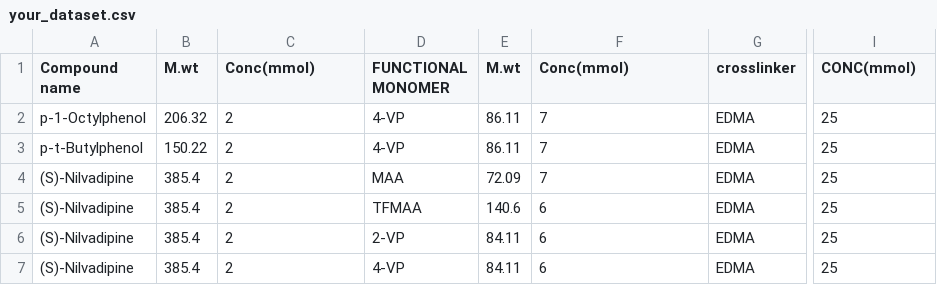
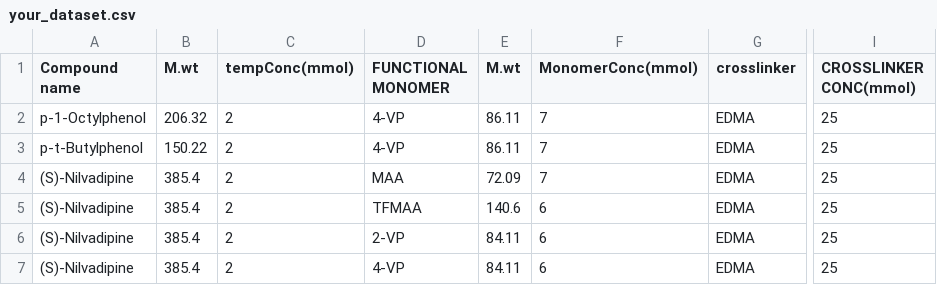
Before and after one commit to darkspy3580/if-prediction-using-ml, a CSV file: your_dataset.csv, drawn as a sheet; only a part is shown, gaps mark what is left out; the diff names each change by its address in the sheet, - before the commit and + after, or states it on an @@ line.

Commit message:
Update your_dataset.csv

```diff
--- a/your_dataset.csv
+++ b/your_dataset.csv
-C1: Conc(mmol)
+C1: tempConc(mmol)
-F1: Conc(mmol)
+F1: MonomerConc(mmol)
-I1: CONC(mmol)
+I1: CROSSLINKER CONC(mmol)
```
